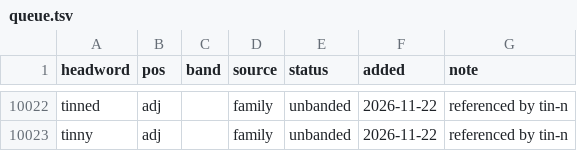
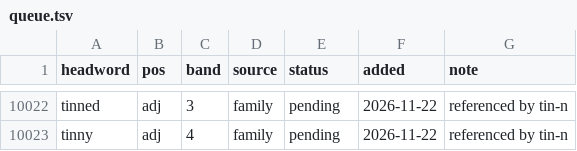
Before and after one commit to tkgally/eex-dict, a TSV file: headwords/queue.tsv, drawn as a sheet; only a part is shown, gaps mark what is left out; the diff covers the shown part only; the diff names each change by its address in the sheet, - before the commit and + after, or states it on an @@ line.

```diff
--- a/headwords/queue.tsv
+++ b/headwords/queue.tsv
-C10022 (band): (empty)
+C10022 (band): 3
-E10022:E10023 (status): unbanded
+E10022:E10023 (status): pending
-C10023 (band): (empty)
+C10023 (band): 4
```
Also changed, not shown: 54 edited cells elsewhere in this file, 16 other files.
